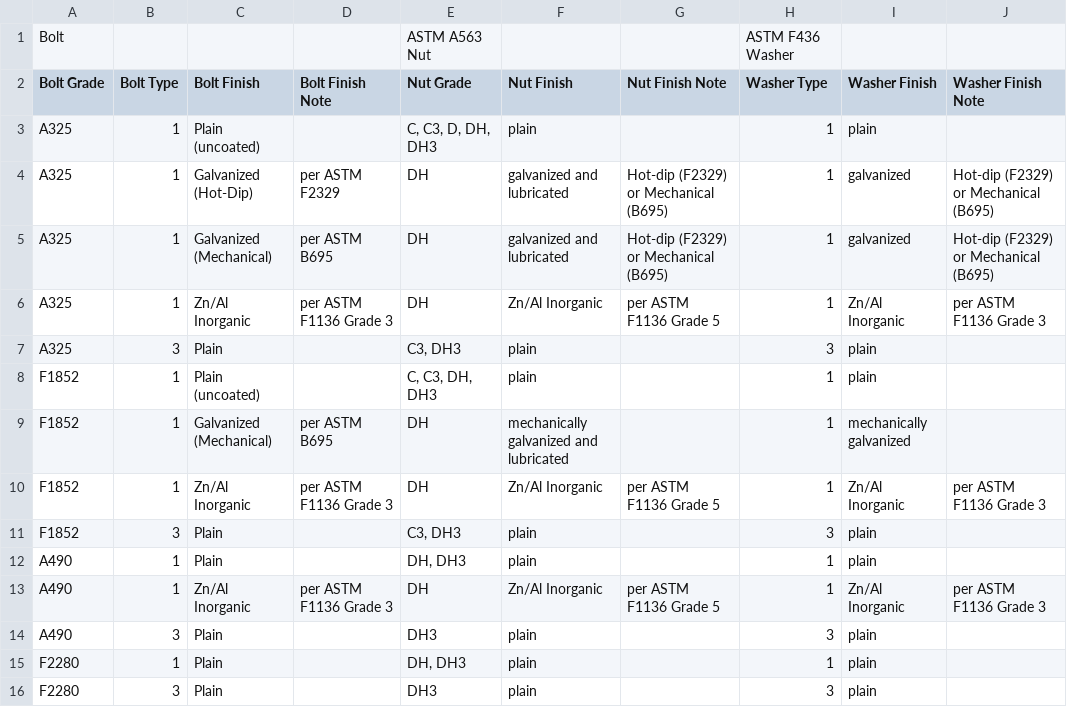
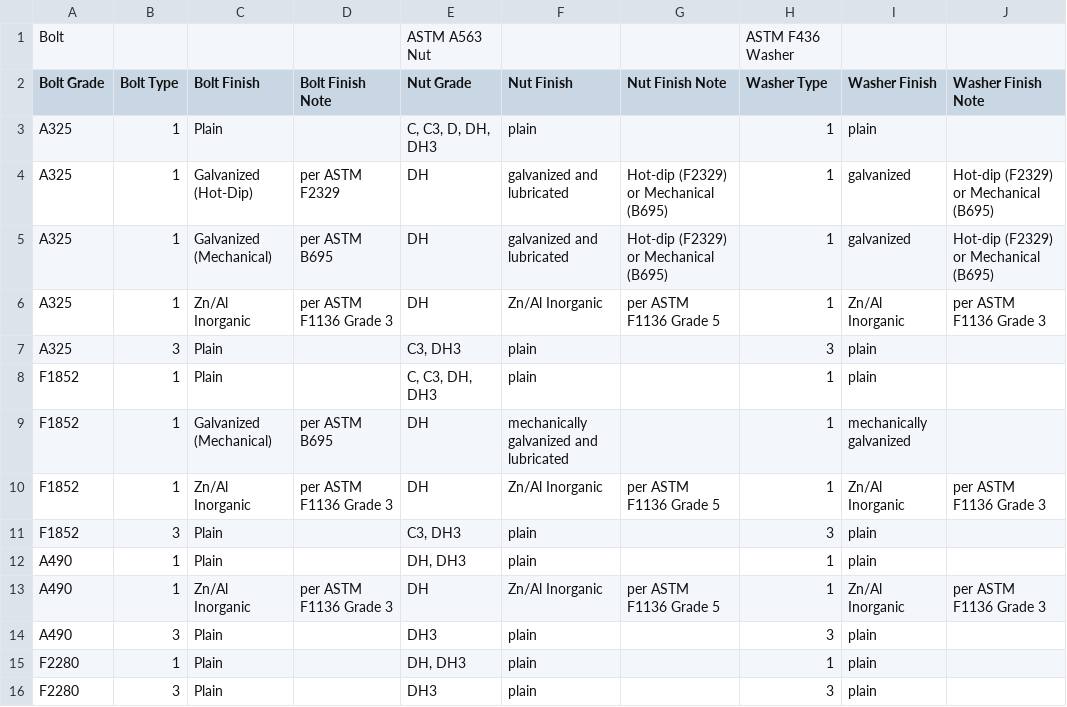
Before and after one commit to AISCsolutions/BoltApp, a CSV file: data/grade-type-finish-table-2-1.csv, drawn as a sheet.

Commit message:
only one kind of plain

```diff
--- a/data/grade-type-finish-table-2-1.csv
+++ b/data/grade-type-finish-table-2-1.csv
@@ -2,3 +2,3 @@
 "Bolt Grade","Bolt Type","Bolt Finish","Bolt Finish Note","Nut Grade","Nut Finish","Nut Finish Note","Washer Type","Washer Finish","Washer Finish Note"
-"A325",1,"Plain (uncoated)",,"C, C3, D, DH, DH3","plain",,1,"plain",
+"A325",1,"Plain",,"C, C3, D, DH, DH3","plain",,1,"plain",
 "A325",1,"Galvanized (Hot-Dip)","per ASTM F2329","DH","galvanized and lubricated","Hot-dip (F2329) or Mechanical (B695)",1,"galvanized","Hot-dip (F2329) or Mechanical (B695)"
@@ -7,3 +7,3 @@
 "A325",3,"Plain",,"C3, DH3","plain",,3,"plain",
-"F1852",1,"Plain (uncoated)",,"C, C3, DH, DH3","plain",,1,"plain",
+"F1852",1,"Plain",,"C, C3, DH, DH3","plain",,1,"plain",
 "F1852",1,"Galvanized (Mechanical)","per ASTM B695","DH","mechanically galvanized and lubricated",,1,"mechanically galvanized",
```
Also changed, not shown: 4 other files.
